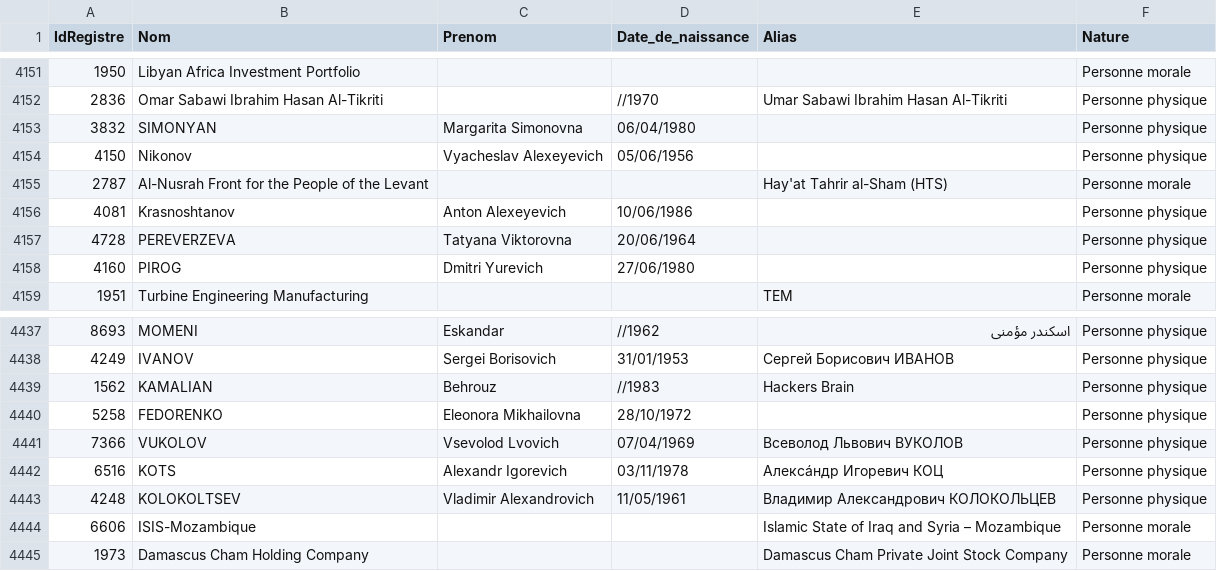
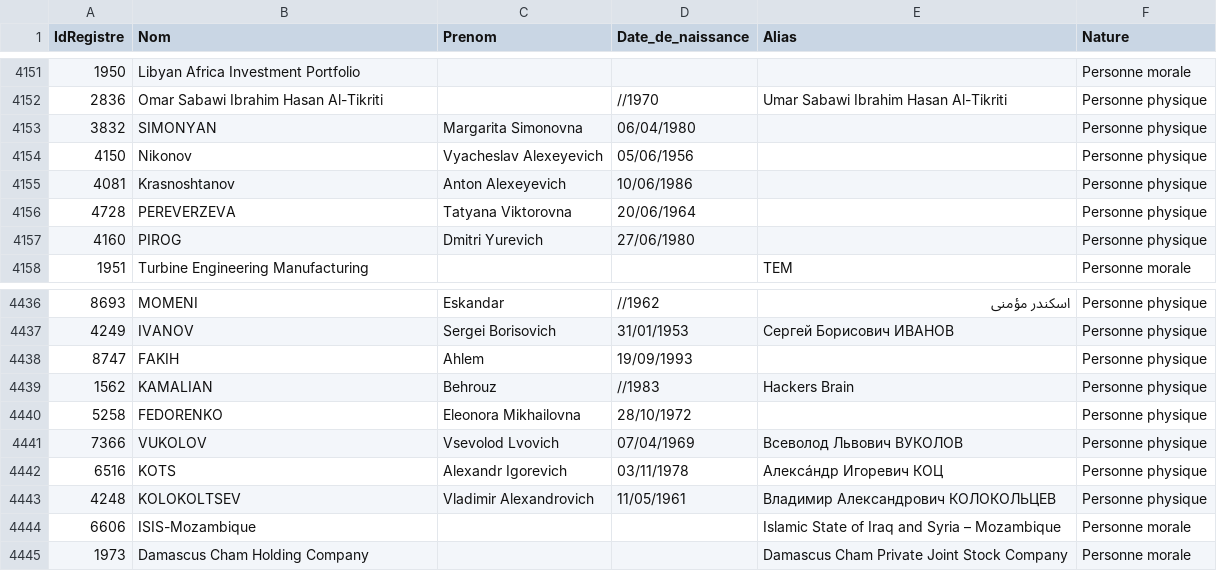
Before and after one commit to pobel-cmd/make-csv-exchange, a CSV file: test-GEL.csv, drawn as a sheet; only a part is shown, gaps mark what is left out.

Commit message:
update test-GEL.csv via Make (2026-03-12T04:03:48.406Z)

```diff
--- a/test-GEL.csv
+++ b/test-GEL.csv
@@ -4154,3 +4154,2 @@
 "4150","Nikonov","Vyacheslav Alexeyevich","05/06/1956","","Personne physique"
-"2787","Al-Nusrah Front for the People of the Levant","","","Hay'at Tahrir al-Sham (HTS)","Personne morale"
 "4081","Krasnoshtanov","Anton Alexeyevich ","10/06/1986","","Personne physique"
@@ -4438,2 +4437,3 @@
 "4249","IVANOV","Sergei Borisovich","31/01/1953","Сергей Борисович ИВАНОВ","Personne physique"
+"8747","FAKIH","Ahlem","19/09/1993","","Personne physique"
 "1562","KAMALIAN","Behrouz","//1983","Hackers Brain","Personne physique"
```
